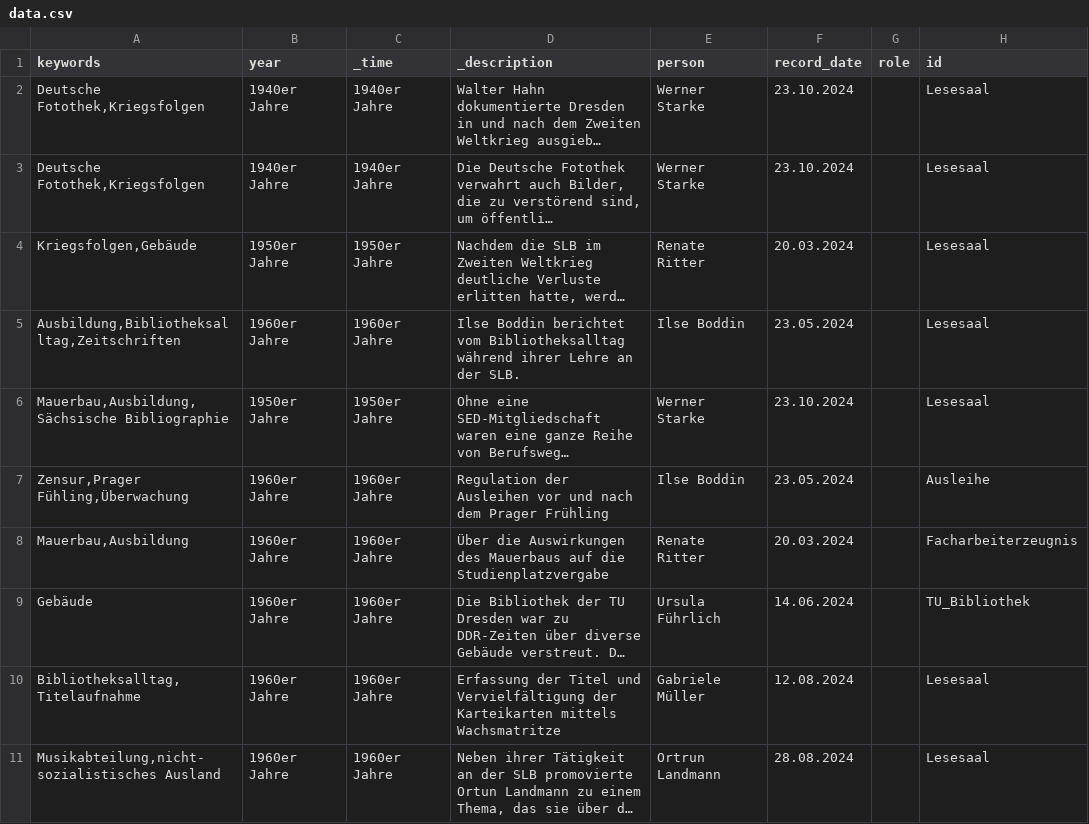
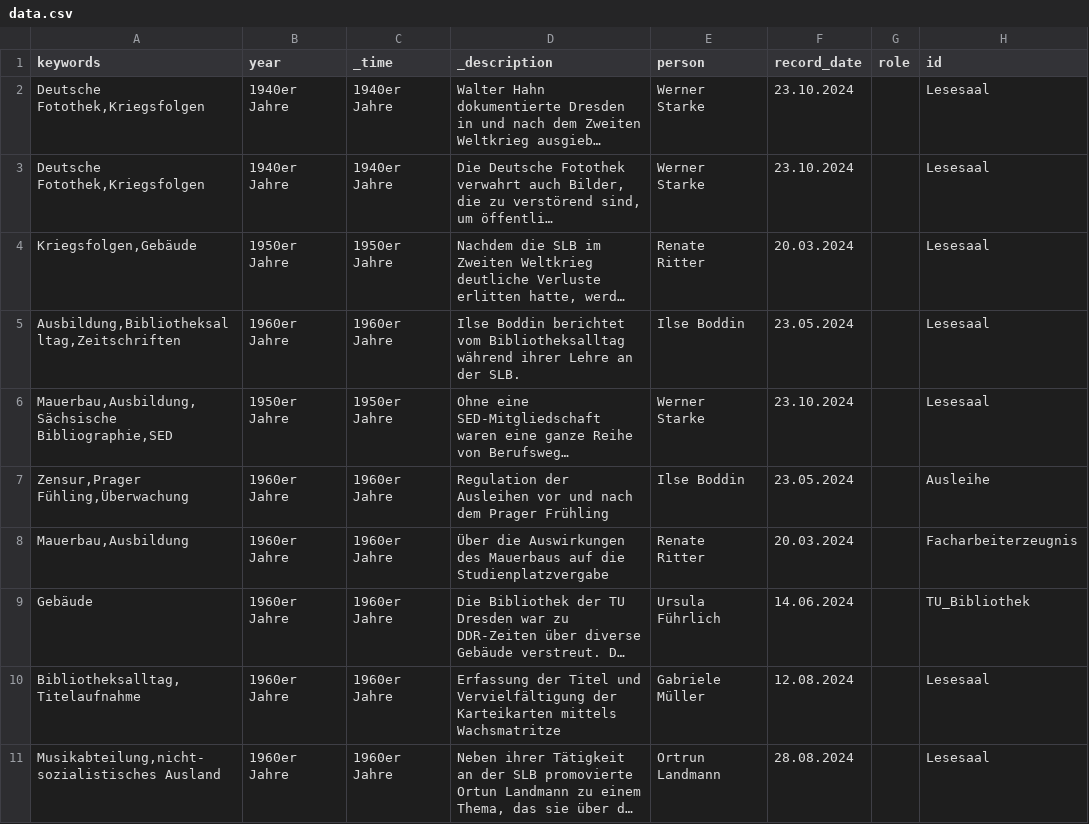
Before and after one commit to robertcornelisschuppe/Erinnerungen-an-die-SLB, a CSV file: data.csv, drawn as a sheet; only a part is shown; long unchanged cells end in …; the diff names each change by its address in the sheet, - before the commit and + after, or states it on an @@ line.

Commit message:
Update data.csv

```diff
--- a/data.csv
+++ b/data.csv
-A6 (keywords): Mauerbau,Ausbildung,Sächsische Bibliographie
+A6 (keywords): Mauerbau,Ausbildung,Sächsische Bibliographie,SED
```
